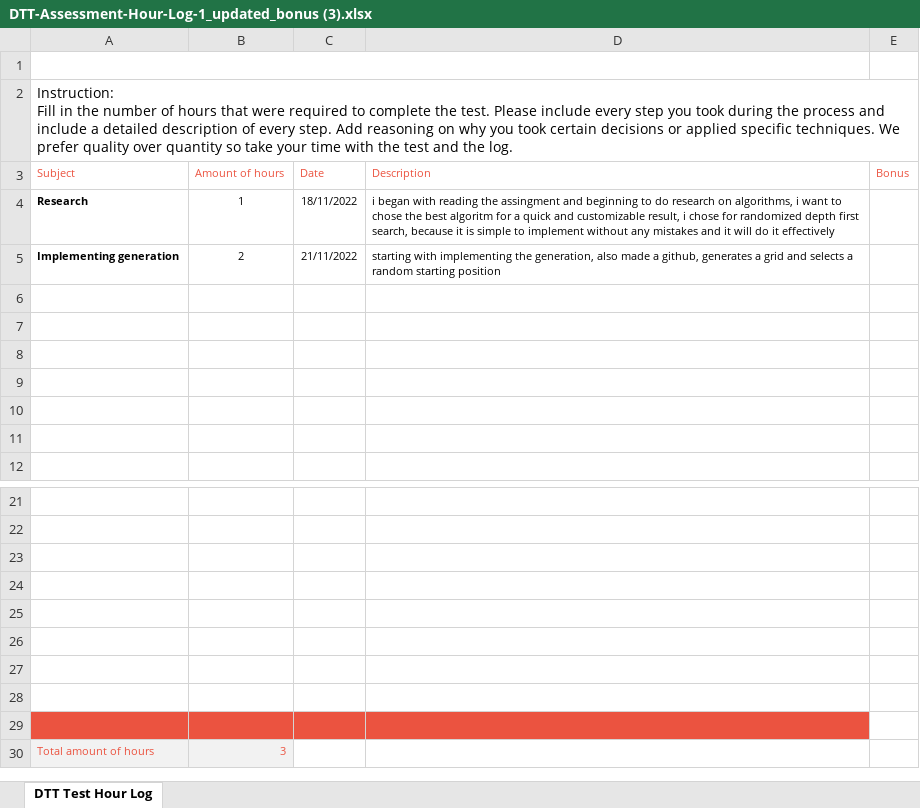
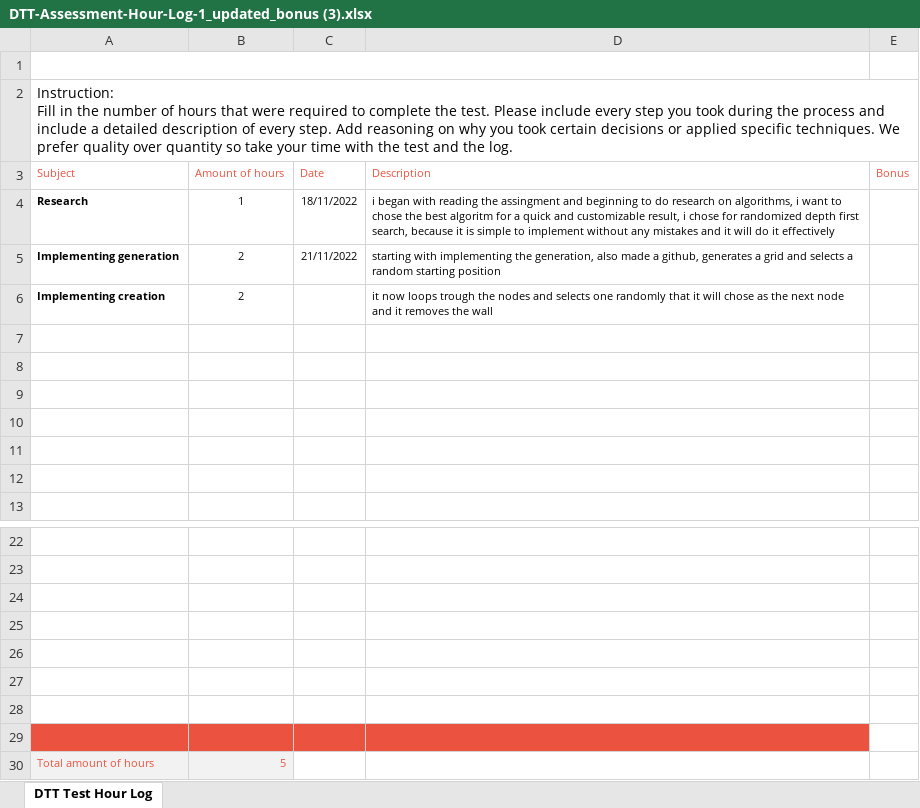
Before and after one commit to schlorp/PerfectMaze, an Excel workbook: Documents/DTT-Assessment-Hour-Log-1_updated_bonus (3).xlsx, sheet DTT Test Hour Log, drawn as a sheet; only a part is shown, gaps mark what is left out; values as stored, in another font and other column widths than the file's, no borders; charts and pictures not drawn; removed rows and columns are numbered as before the commit, all else as after; the diff names each change by its address in the sheet, - before the commit and + after, or states it on an @@ line.

Commit message:
updated hour log

```diff
--- a/Documents/DTT-Assessment-Hour-Log-1_updated_bonus (3).xlsx (sheet DTT Test Hour Log)
+++ b/Documents/DTT-Assessment-Hour-Log-1_updated_bonus (3).xlsx (sheet DTT Test Hour Log)
+row 6: Implementing creation | 2 |  | it now loops trough the nodes and selects one randomly that it will chose as the next node and it removes the wall
-A29:D29 fill: none
+A29:D29 fill: #EB5340
-row 29: (empty)
-B30 (Amount of hours): 3
+B30 (Amount of hours): 5
```
